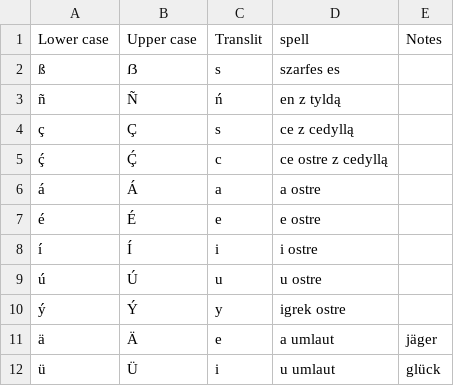
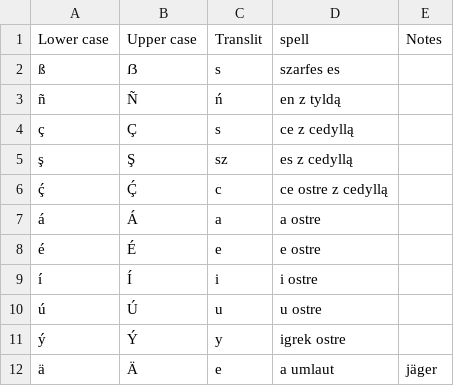
Before and after one commit to zstanecic/RHVoice, a TSV file: src/scripts/Polish/chardesc.tsv, drawn as a sheet; only a part is shown; the shorter side is filled out with more unchanged rows; the diff names each change by its address in the sheet, - before the commit and + after, or states it on an @@ line.

```diff
--- a/src/scripts/Polish/chardesc.tsv
+++ b/src/scripts/Polish/chardesc.tsv
+row 5: ş | Ş | sz | es z cedyllą
```
Also changed, not shown: 7 other files.
